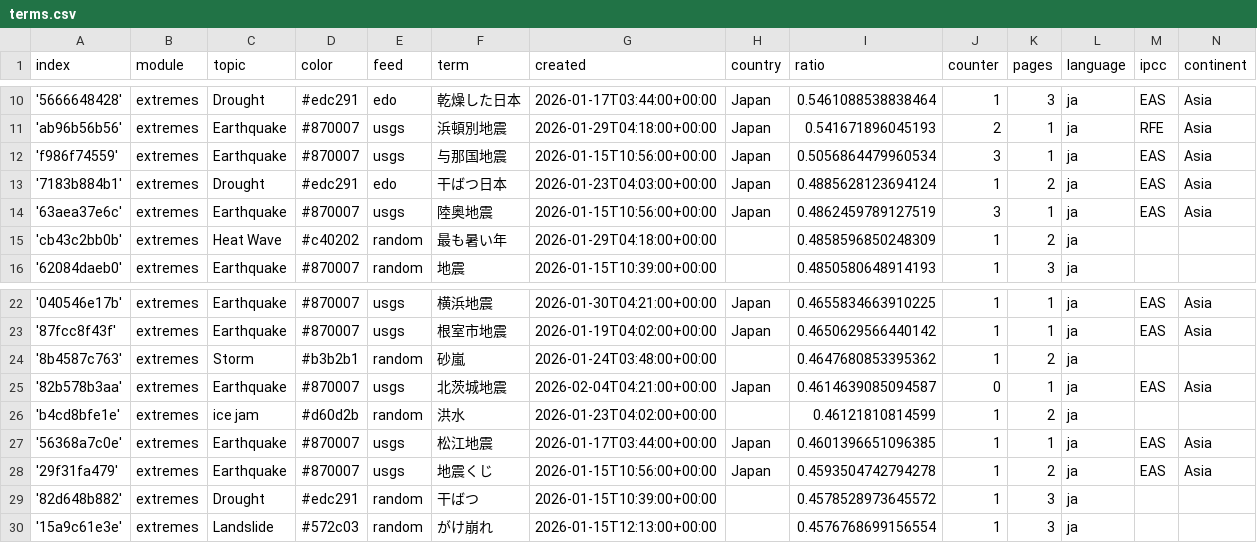
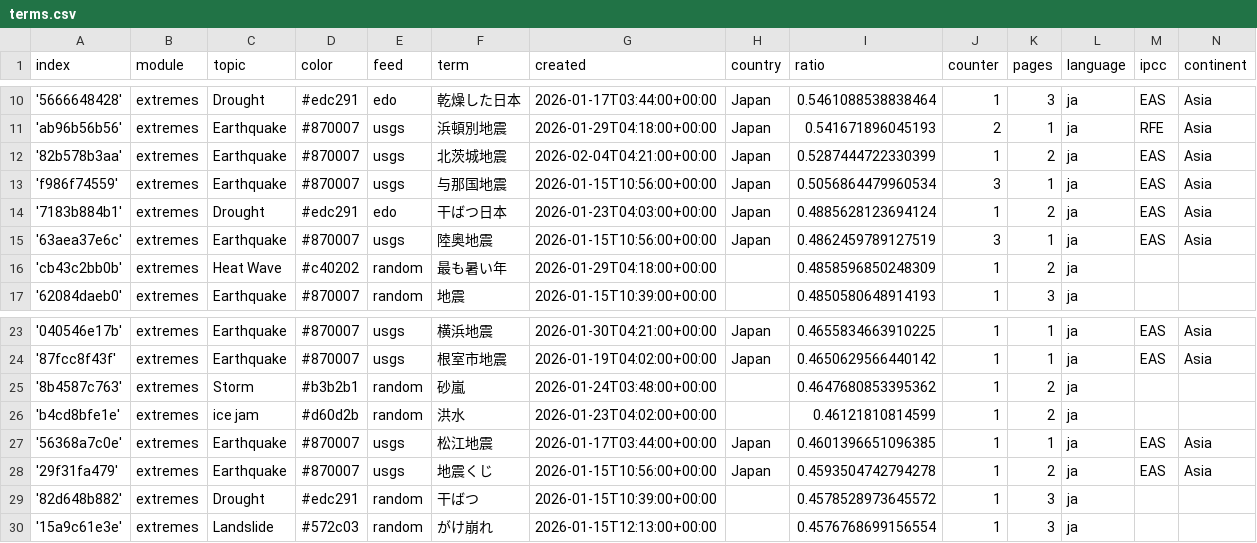
Before and after one commit to annajungfleischnews/japaneseExtremes, a CSV file: terms.csv, drawn as a sheet; only a part is shown, gaps mark what is left out; removed rows and columns are numbered as before the commit, all else as after; the diff names each change by its address in the sheet, - before the commit and + after, or states it on an @@ line.

```diff
--- a/terms.csv
+++ b/terms.csv
+row 12: '82b578b3aa' | extremes | Earthquake | #870007 | usgs | 北茨城地震 | 2026-02-04T04:21:00+00:00 | Japan | 0.5287444722330399 | 1 | 2 | ja | EAS | Asia
-row 25: '82b578b3aa' | extremes | Earthquake | #870007 | usgs | 北茨城地震 | 2026-02-04T04:21:00+00:00 | Japan | 0.4614639085094587 | 0 | 1 | ja | EAS | Asia
```
Also changed, not shown: 1 other file.
